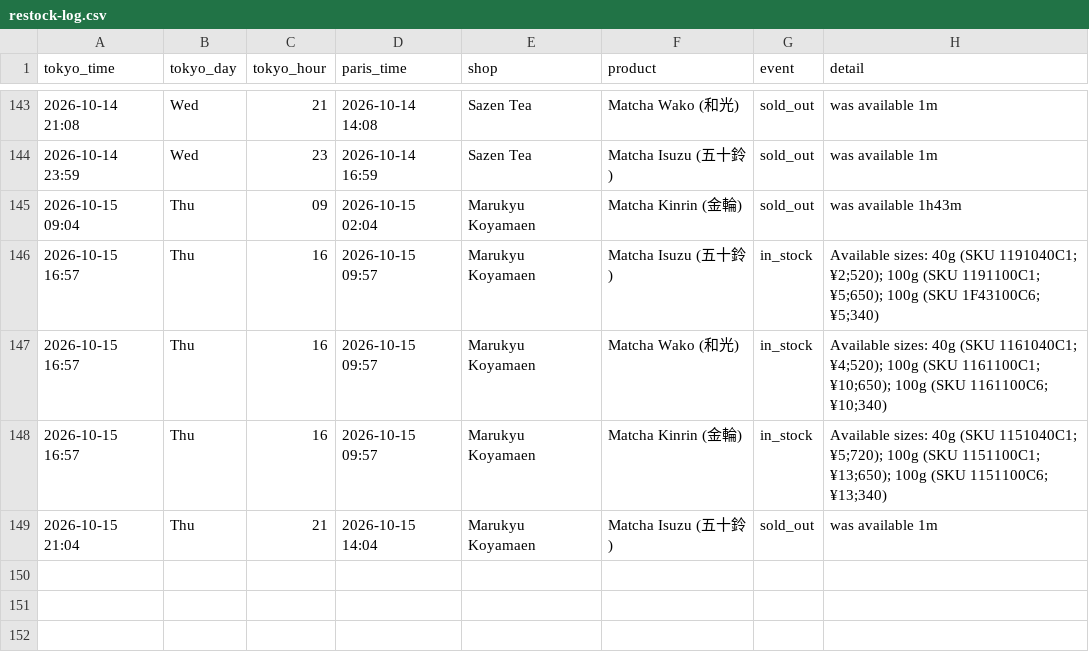
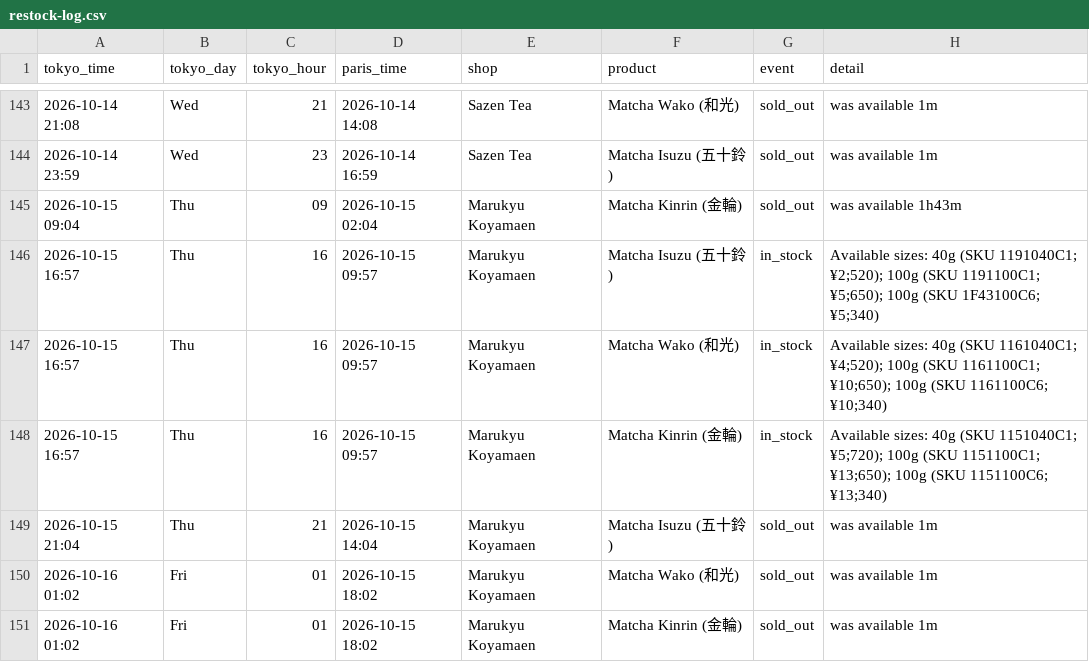
Before and after one commit to matcha-watch/matcha-watch, a CSV file: restock-log.csv, drawn as a sheet; only a part is shown, gaps mark what is left out.

```diff
--- a/restock-log.csv
+++ b/restock-log.csv
@@ -149 +149,3 @@ tokyo_time,tokyo_day,tokyo_hour,paris_time,shop,product,event,detail
 2026-10-15 21:04,Thu,21,2026-10-15 14:04,Marukyu Koyamaen,Matcha Isuzu (五十鈴),sold_out,was available 1m
+2026-10-16 01:02,Fri,01,2026-10-15 18:02,Marukyu Koyamaen,Matcha Wako (和光),sold_out,was available 1m
+2026-10-16 01:02,Fri,01,2026-10-15 18:02,Marukyu Koyamaen,Matcha Kinrin (金輪),sold_out,was available 1m
```
Also changed, not shown: 2 other files.
